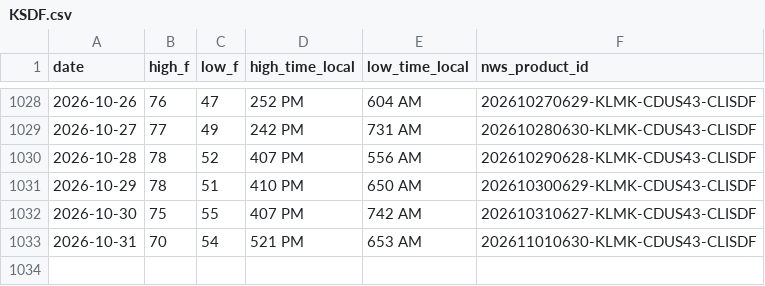
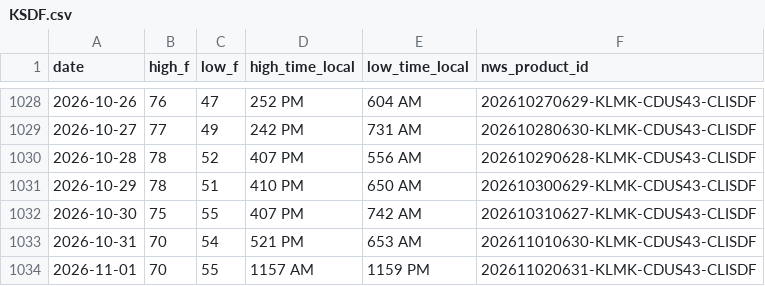
Before and after one commit to adsitb/weather-station-archive, a CSV file: daily_climate/KSDF.csv, drawn as a sheet; only a part is shown, gaps mark what is left out.

```diff
--- a/daily_climate/KSDF.csv
+++ b/daily_climate/KSDF.csv
@@ -1033 +1033,2 @@ date,high_f,low_f,high_time_local,low_time_local,nws_product_id
 2026-10-31,70,54,521 PM,653 AM,202611010630-KLMK-CDUS43-CLISDF
+2026-11-01,70,55,1157 AM,1159 PM,202611020631-KLMK-CDUS43-CLISDF
```
Also changed, not shown: forecasts/historical/KATL.csv, forecasts/historical/KAUS.csv, 45 other files.
